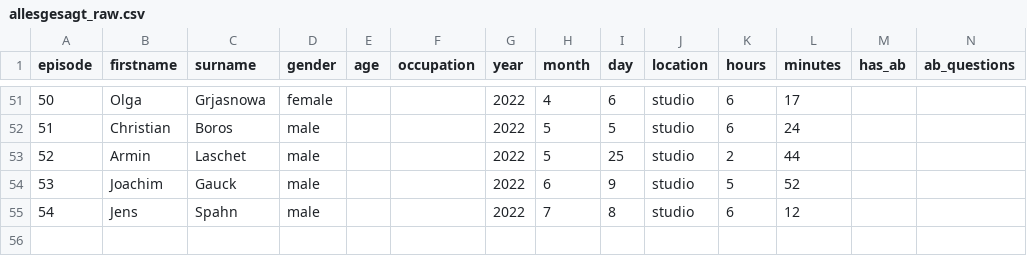
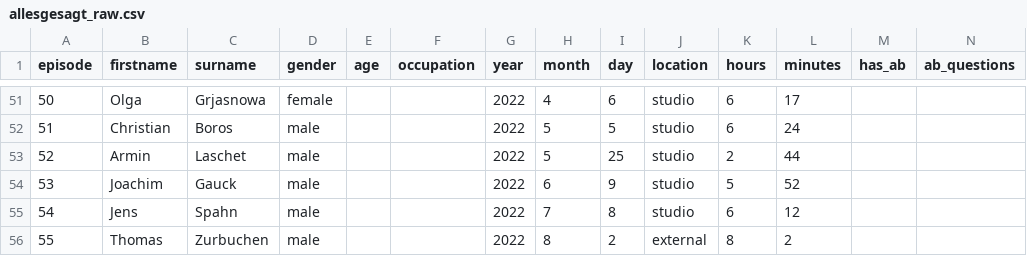
Before and after one commit to skoenig-eo/data-journalism, a CSV file: allesgesagt/allesgesagt_raw.csv, drawn as a sheet; only a part is shown, gaps mark what is left out; rows hold the shown columns only; the diff names each change by its address in the sheet, - before the commit and + after, or states it on an @@ line.

Commit message:
Update allesgesagt_raw.csv

```diff
--- a/allesgesagt/allesgesagt_raw.csv
+++ b/allesgesagt/allesgesagt_raw.csv
+row 56: 55 | Thomas | Zurbuchen | male |  |  | 2022 | 8 | 2 | external | 8 | 2
```
